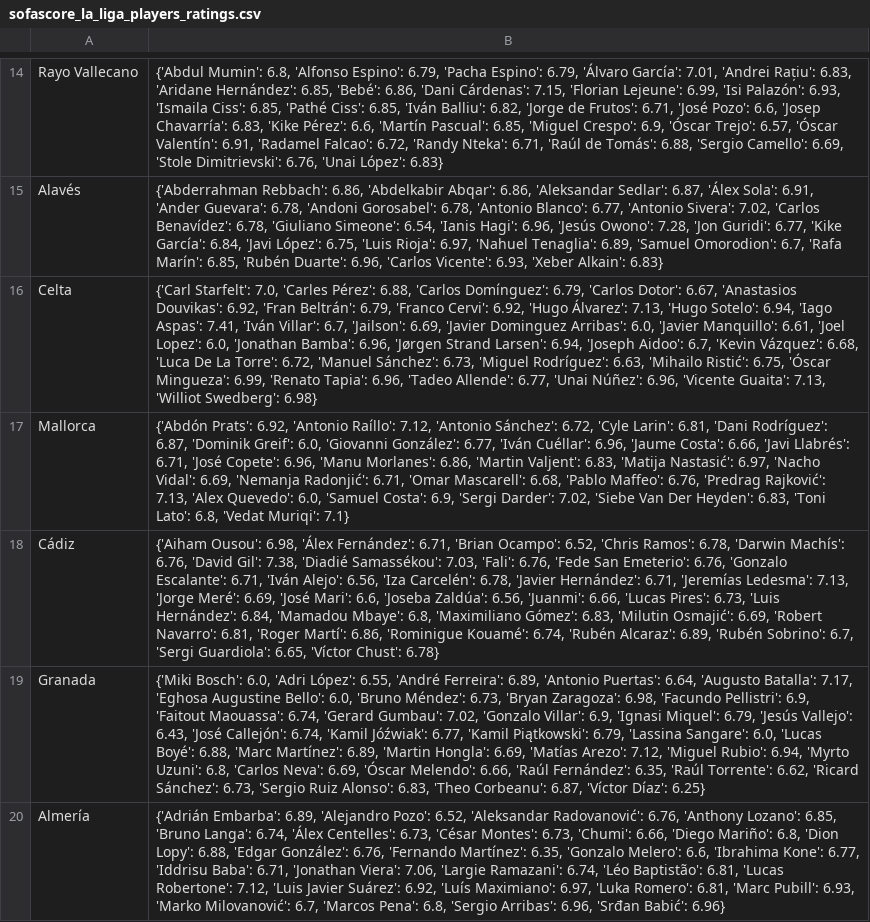
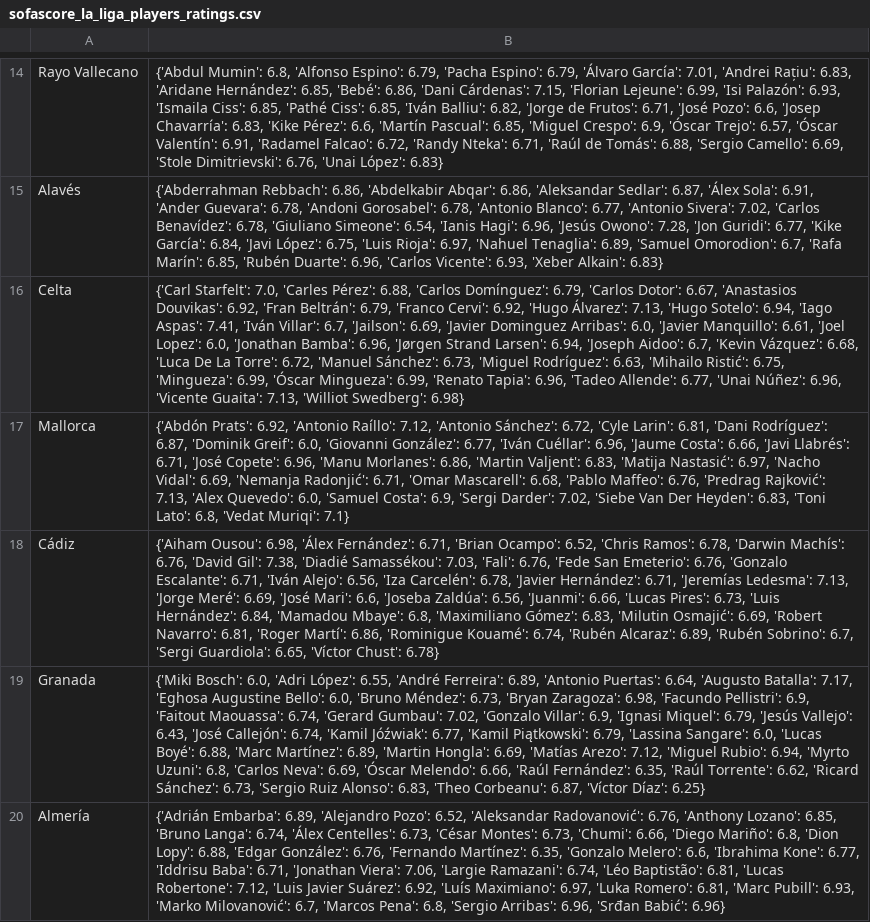
Before and after one commit to pabloroldan98/knapsack-football-formations, a CSV file: sofascore_la_liga_players_ratings.csv, drawn as a sheet; only a part is shown, gaps mark what is left out; the diff names each change by its address in the sheet, - before the commit and + after, or states it on an @@ line.

```diff
--- a/sofascore_la_liga_players_ratings.csv
+++ b/sofascore_la_liga_players_ratings.csv
-B16: …Ristić': 6.75, 'Óscar Mingueza':…
+B16: …Ristić': 6.75, 'Mingueza': 6.99, 'Óscar Mingueza':…
```
Also changed, not shown: transfermarket_la_liga_penalty_takers.csv, transfermarket_la_liga_penalty_takers_OLD.csv, 1 other file.
